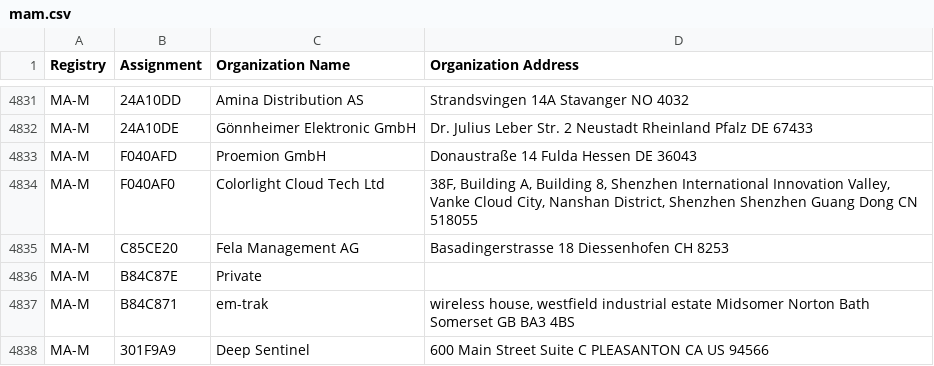
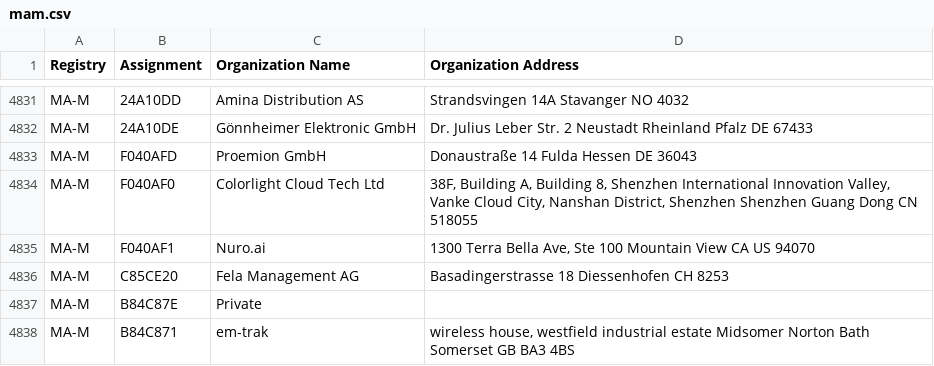
Before and after one commit to hdm/mac-tracker, a CSV file: data/ieee/mam.csv, drawn as a sheet; only a part is shown, gaps mark what is left out; the shorter side is filled out with more unchanged rows.

Commit message:
Auto: Update files from IEEE

```diff
--- a/data/ieee/mam.csv
+++ b/data/ieee/mam.csv
@@ -4834,2 +4834,3 @@ MA-M,F040AFD,Proemion GmbH,Donaustraße 14 Fulda Hessen DE 36043
 MA-M,F040AF0,Colorlight Cloud Tech Ltd,"38F, Building A, Building 8, Shenzhen International Innovation Valley, Vanke Cloud City, Nanshan District, Shenzhen Shenzhen Guang Dong CN 518055 "
+MA-M,F040AF1,Nuro.ai,"1300 Terra Bella Ave, Ste 100 Mountain View CA US 94070 "
 MA-M,C85CE20,Fela Management AG ,Basadingerstrasse 18 Diessenhofen  CH 8253
```
Also changed, not shown: 3 other files.
